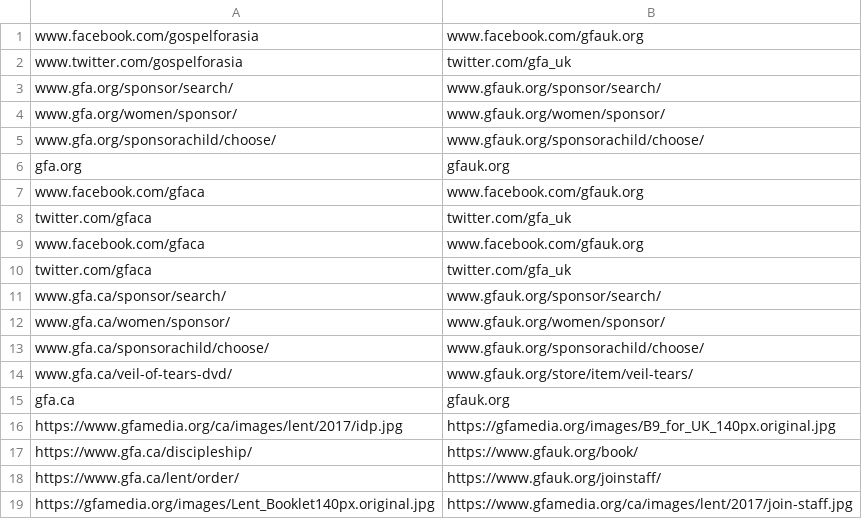
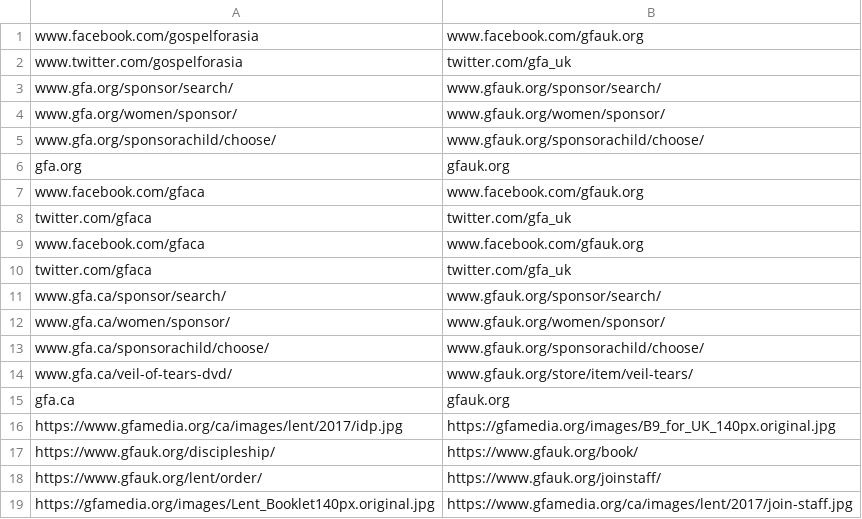
Before and after one commit to gregmccoy/country-emails, a CSV file: data/links_GB.csv, drawn as a sheet.

Commit message:
Update links_GB.csv

```diff
--- a/data/links_GB.csv
+++ b/data/links_GB.csv
@@ -16,4 +16,4 @@ gfa.ca|gfauk.org
 https://www.gfamedia.org/ca/images/lent/2017/idp.jpg|https://gfamedia.org/images/B9_for_UK_140px.original.jpg
-https://www.gfa.ca/discipleship/|https://www.gfauk.org/book/
-https://www.gfa.ca/lent/order/|https://www.gfauk.org/joinstaff/
+https://www.gfauk.org/discipleship/|https://www.gfauk.org/book/
+https://www.gfauk.org/lent/order/|https://www.gfauk.org/joinstaff/
 https://gfamedia.org/images/Lent_Booklet140px.original.jpg|https://www.gfamedia.org/ca/images/lent/2017/join-staff.jpg
```
